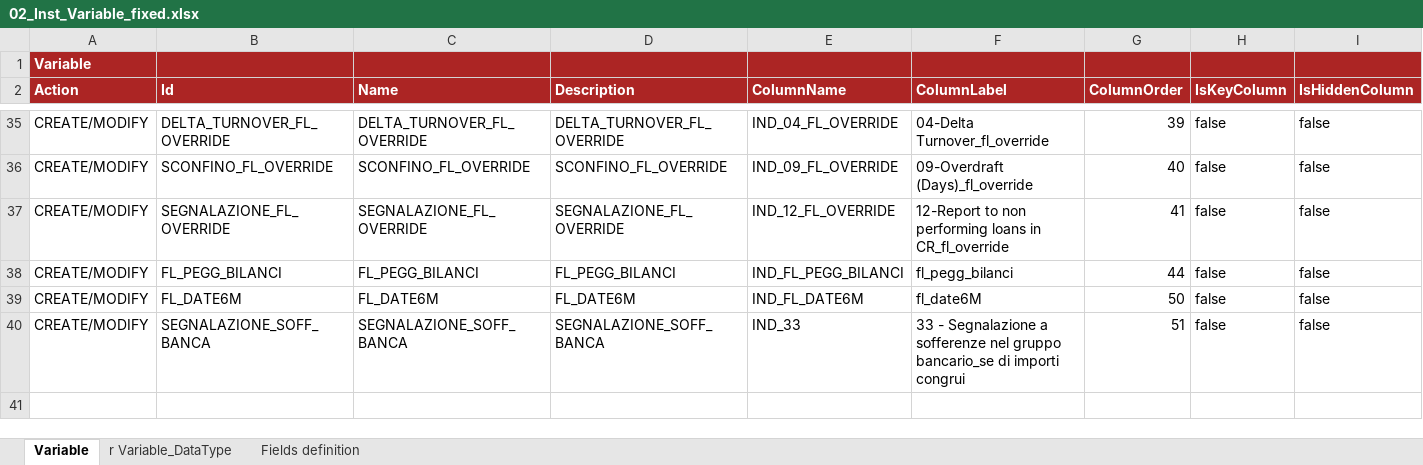
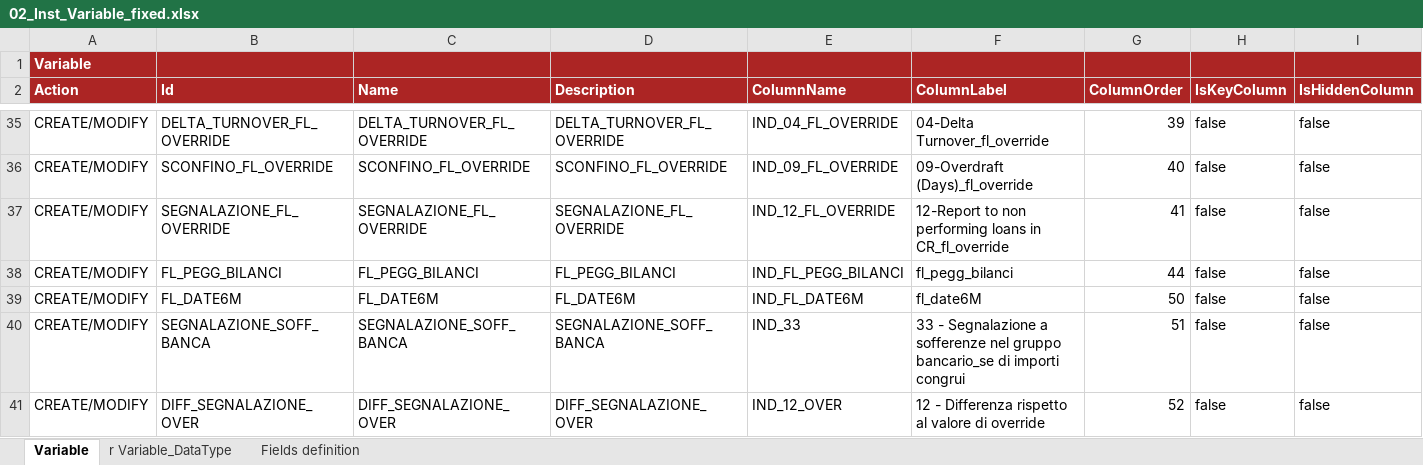
Before and after one commit to cybertop35/intelliJConf, an Excel workbook: earlywarning-pom/earlywarning-config/src/baf-instances/02_Inst_Variable_fixed.xlsx, sheet Variable, drawn as a sheet; only a part is shown, gaps mark what is left out; values as stored, in another font and other column widths than the file's, no borders; charts and pictures not drawn; rows hold the shown columns only; the diff names each change by its address in the sheet, - before the commit and + after, or states it on an @@ line.

Commit message:
aggiornamento BR e gestione override

```diff
--- a/earlywarning-pom/earlywarning-config/src/baf-instances/02_Inst_Variable_fixed.xlsx (sheet Variable)
+++ b/earlywarning-pom/earlywarning-config/src/baf-instances/02_Inst_Variable_fixed.xlsx (sheet Variable)
+row 41: CREATE/MODIFY | DIFF_SEGNALAZIONE_OVER | DIFF_SEGNALAZIONE_OVER | DIFF_SEGNALAZIONE_OVER | IND_12_OVER | 12 - Differenza rispetto al valore di override | 52 | false | false
```
Also changed, not shown: sheet r Variable_DataType, charts or pictures, earlywarning-pom/earlywarning-config/src/baf-configuration/07_LIB_EWS_IT/07_LibFormula.xlsx, earlywarning-pom/earlywarning-config/src/baf-instances/03_Inst_Analysis_Unit.xlsx, 2 other files.
